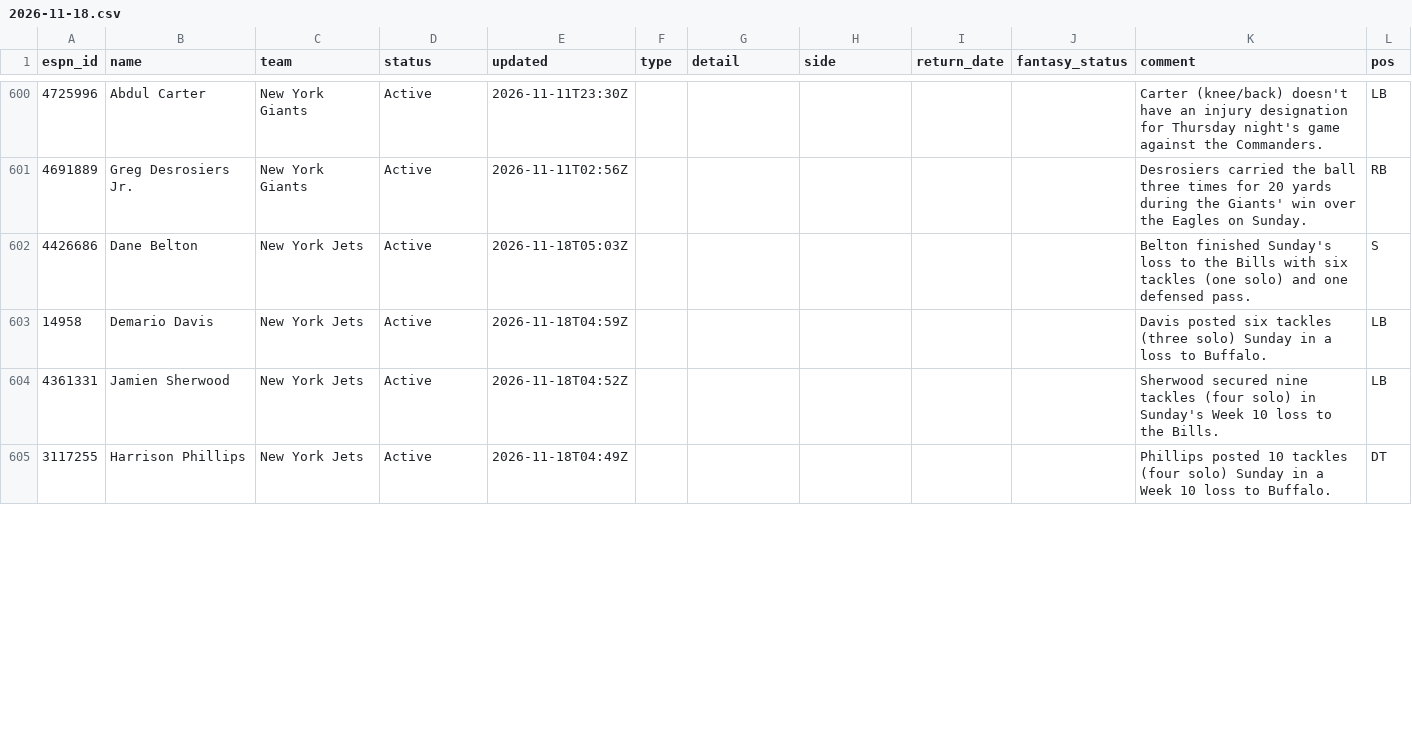
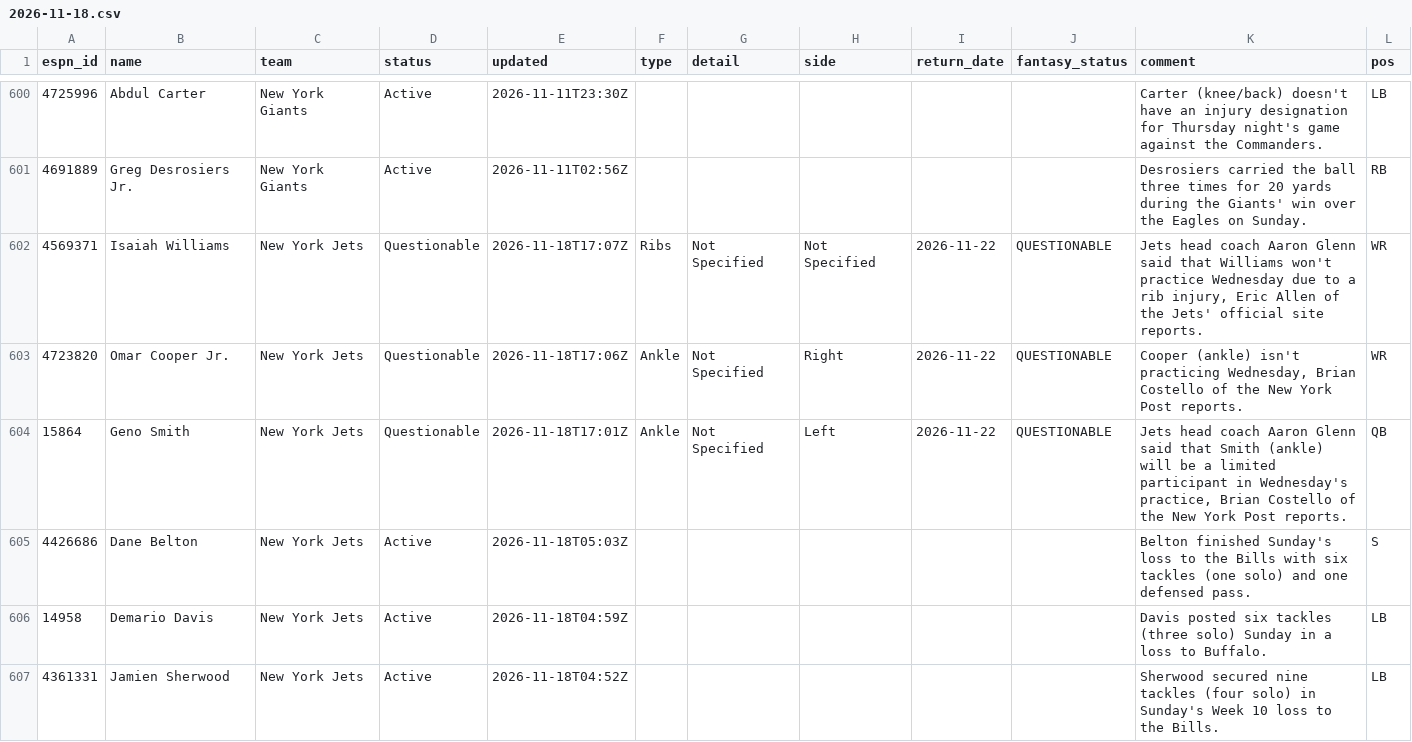
Before and after one commit to ChefJulio/nfl-edge, a CSV file: data/espn_injuries/2026-11-18.csv, drawn as a sheet; only a part is shown, gaps mark what is left out; the shorter side is filled out with more unchanged rows; the diff covers the shown part only; the diff names each change by its address in the sheet, - before the commit and + after, or states it on an @@ line.

```diff
--- a/data/espn_injuries/2026-11-18.csv
+++ b/data/espn_injuries/2026-11-18.csv
+row 602: 4569371 | Isaiah Williams | New York Jets | Questionable | 2026-11-18T17:07Z | Ribs | Not Specified | Not Specified | 2026-11-22 | QUESTIONABLE | Jets head coach Aaron Glenn said that Williams won't practice Wednesday due to a rib injury, Eric Allen of the Jets' official site reports. | WR
+row 603: 4723820 | Omar Cooper Jr. | New York Jets | Questionable | 2026-11-18T17:06Z | Ankle | Not Specified | Right | 2026-11-22 | QUESTIONABLE | Cooper (ankle) isn't practicing Wednesday, Brian Costello of the New York Post reports. | WR
+row 604: 15864 | Geno Smith | New York Jets | Questionable | 2026-11-18T17:01Z | Ankle | Not Specified | Left | 2026-11-22 | QUESTIONABLE | Jets head coach Aaron Glenn said that Smith (ankle) will be a limited participant in Wednesday's practice, Brian Costello of the New York Post reports. | QB
```
Also changed, not shown: 2 added rows, 5 removed rows and 3 edited cells elsewhere in this file, 3 other files.
